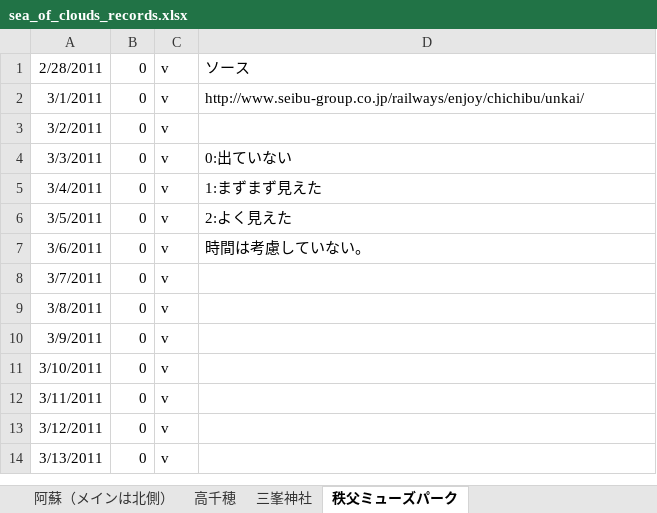
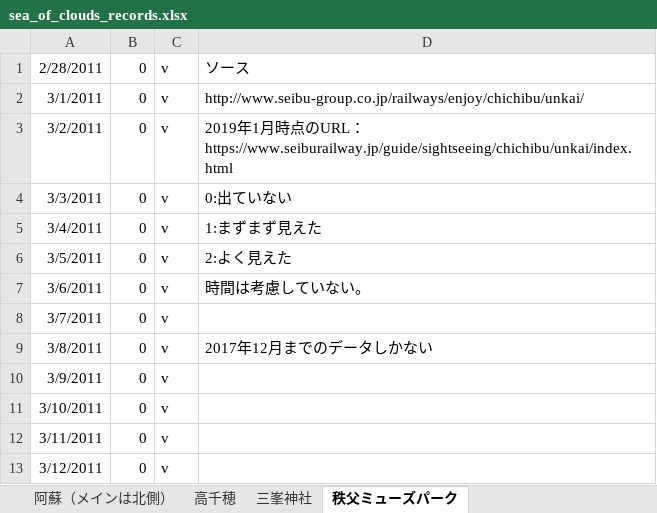
Before and after one commit to KatsuhiroMorishita/Aso_Sea_Clouds_Pridiction, an Excel workbook: sea_of_clouds_records.xlsx, sheet 秩父ミューズパーク, drawn as a sheet; only a part is shown; the shorter side is filled out with more unchanged rows; values as stored, in another font and other column widths than the file's, no borders; conditional formats not drawn; the diff names each change by its address in the sheet, - before the commit and + after, or states it on an @@ line.

```diff
--- a/sea_of_clouds_records.xlsx (sheet 秩父ミューズパーク)
+++ b/sea_of_clouds_records.xlsx (sheet 秩父ミューズパーク)
-D3: (empty)
+D3: 2019年1月時点のURL：https://www.seiburailway.jp/guide/sightseeing/chichibu/unkai/index.html
-D9: (empty)
+D9: 2017年12月までのデータしかない
```
Also changed, not shown: sheet 阿蘇（メインは北側）, sheet 三峯神社, charts or pictures, 16 other files.
